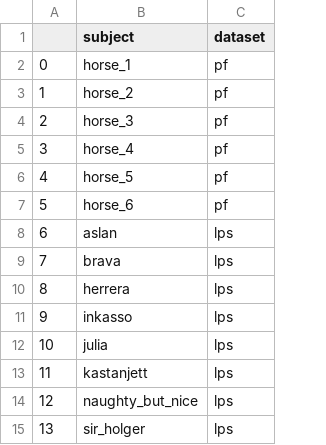
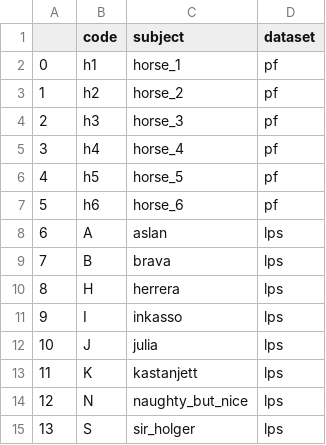
Before and after one commit to sofiabroome/painface-recognition, a CSV file: metadata/horse_subjects.csv, drawn as a sheet; the diff names each change by its address in the sheet, - before the commit and + after, or states it on an @@ line.

Commit message:
can train val test subject-exlusive on video feats

```diff
--- a/metadata/horse_subjects.csv
+++ b/metadata/horse_subjects.csv
+column B (code), rows 2-15: h1 | h2 | h3 | h4 | h5 | h6 | A | B | H | I | J | K | N | S
```
Also changed, not shown: 5 other files.
